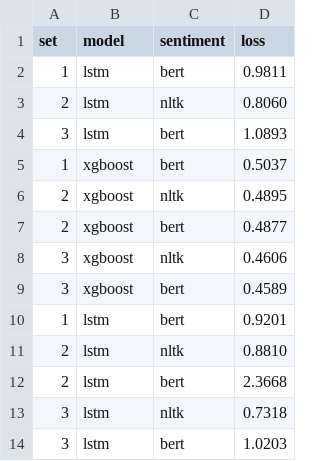
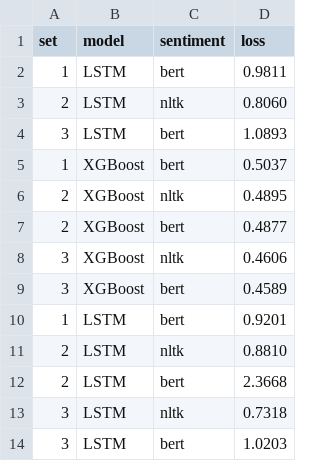
Before and after one commit to shlee4458/stock-price-prediction-nlp, a CSV file: visual/data.csv, drawn as a sheet.

Commit message:
edit: visual

```diff
--- a/visual/data.csv
+++ b/visual/data.csv
@@ -1,14 +1,14 @@
 set,model,sentiment,loss
-1,lstm,bert,0.9811
-2,lstm,nltk,0.8060
-3,lstm,bert,1.0893
-1,xgboost,bert,0.5037
-2,xgboost,nltk,0.4895
-2,xgboost,bert,0.4877
-3,xgboost,nltk,0.4606
-3,xgboost,bert,0.4589
-1,lstm,bert,0.9201
-2,lstm,nltk,0.8810
-2,lstm,bert,2.3668
-3,lstm,nltk,0.7318
-3,lstm,bert,1.0203
+1,LSTM,bert,0.9811
+2,LSTM,nltk,0.8060
+3,LSTM,bert,1.0893
+1,XGBoost,bert,0.5037
+2,XGBoost,nltk,0.4895
+2,XGBoost,bert,0.4877
+3,XGBoost,nltk,0.4606
+3,XGBoost,bert,0.4589
+1,LSTM,bert,0.9201
+2,LSTM,nltk,0.8810
+2,LSTM,bert,2.3668
+3,LSTM,nltk,0.7318
+3,LSTM,bert,1.0203
```
